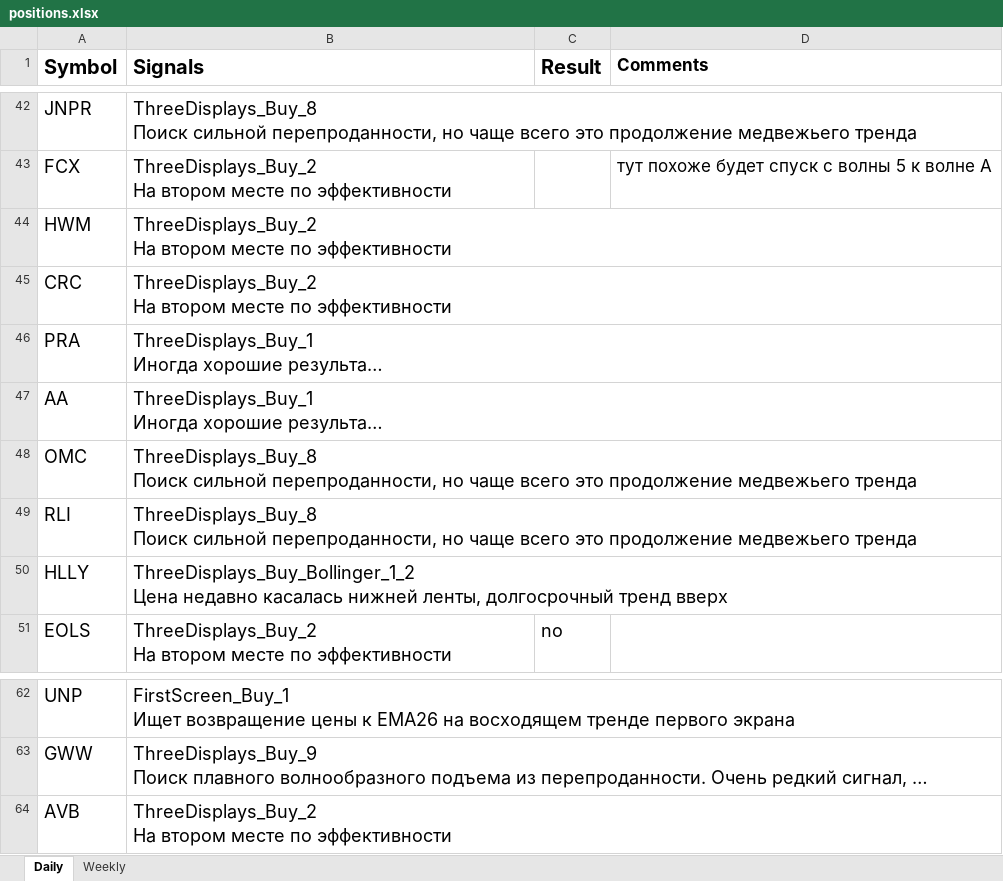
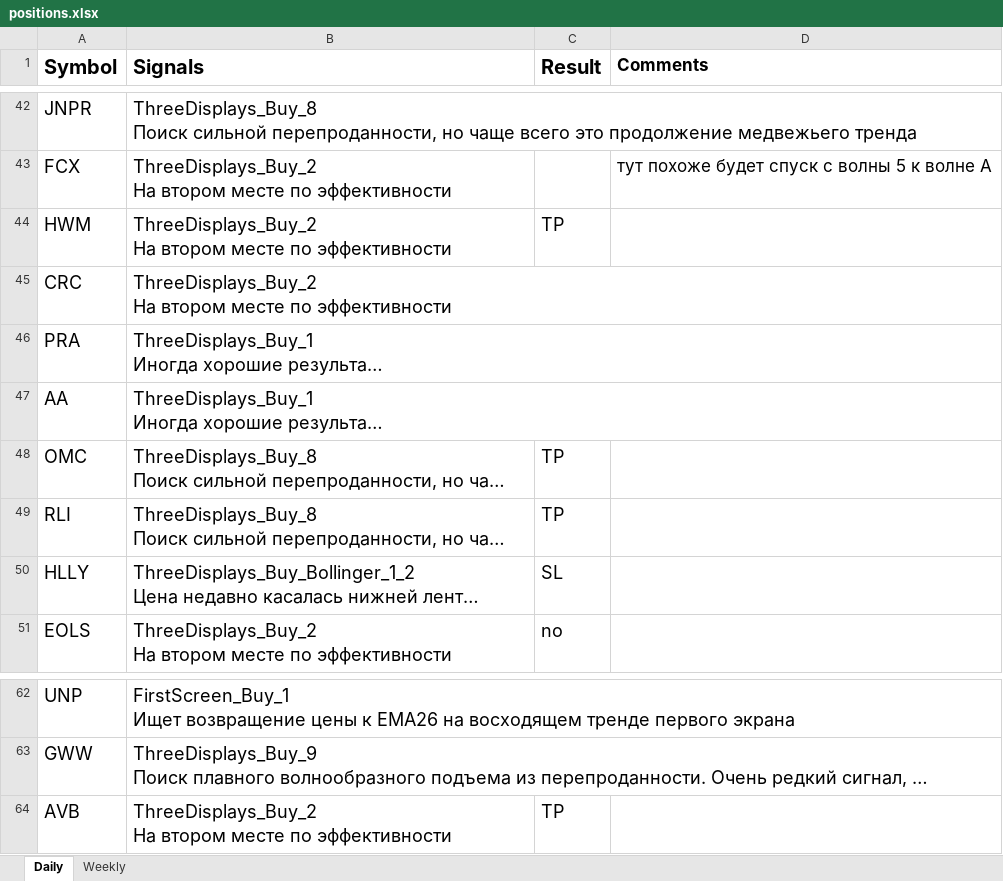
Before and after one commit to s1ac2x1/SimpleTradingSignals, an Excel workbook: positions.xlsx, sheet Daily, drawn as a sheet; only a part is shown, gaps mark what is left out; long unchanged cells end in …; values as stored, in another font and other column widths than the file's, no borders; conditional formats not drawn; the diff names each change by its address in the sheet, - before the commit and + after, or states it on an @@ line.

```diff
--- a/positions.xlsx (sheet Daily)
+++ b/positions.xlsx (sheet Daily)
-C44 (Result): (empty)
+C44 (Result): TP
-C48:C49 (Result): (empty)
+C48:C49 (Result): TP
-C50 (Result): (empty)
+C50 (Result): SL
-C64 (Result): (empty)
+C64 (Result): TP
```
Also changed, not shown: 2 other files.
